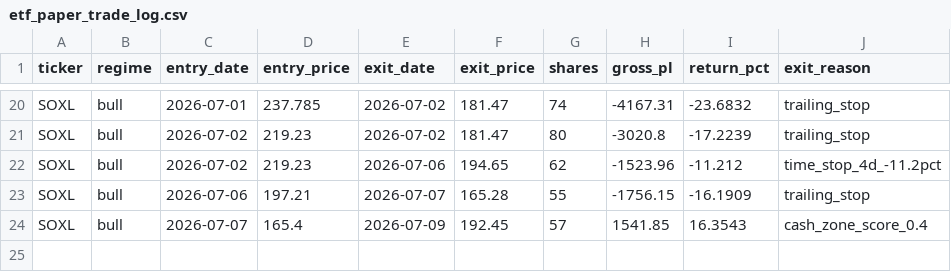
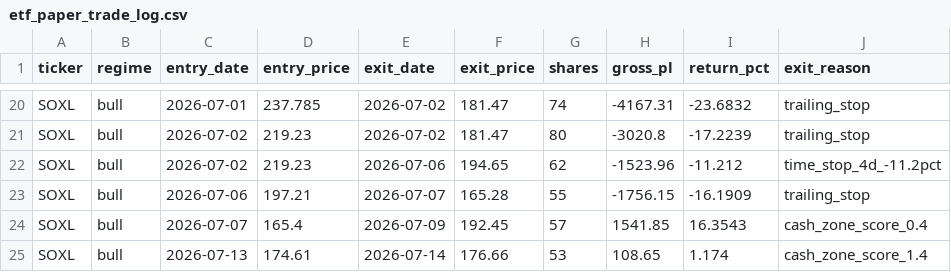
Before and after one commit to mrpink970/4-etf-trading-plan, a CSV file: etf_paper_trade_log.csv, drawn as a sheet; only a part is shown, gaps mark what is left out; the diff names each change by its address in the sheet, - before the commit and + after, or states it on an @@ line.

```diff
--- a/etf_paper_trade_log.csv
+++ b/etf_paper_trade_log.csv
+row 25: SOXL | bull | 2026-07-13 | 174.61 | 2026-07-14 | 176.66 | 53 | 108.65 | 1.174 | cash_zone_score_1.4
```
Also changed, not shown: 1 other file.
